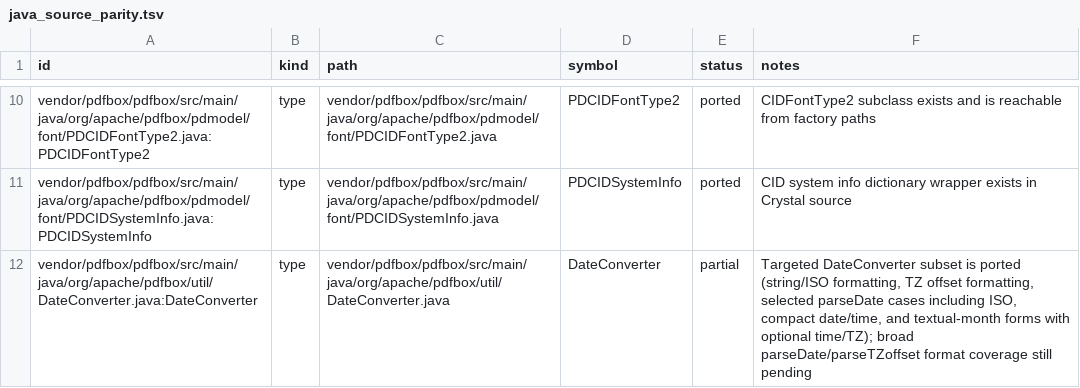
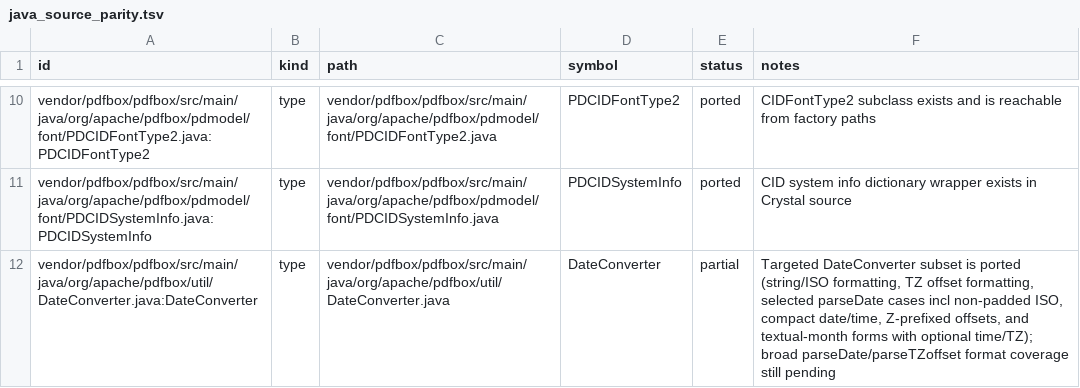
Before and after one commit to dsisnero/pdfbox, a TSV file: plans/inventory/java_source_parity.tsv, drawn as a sheet; only a part is shown, gaps mark what is left out.

```diff
--- a/plans/inventory/java_source_parity.tsv
+++ b/plans/inventory/java_source_parity.tsv
@@ -11,2 +11,2 @@ vendor/pdfbox/pdfbox/src/main/java/org/apache/pdfbox/pdmodel/font/PDCIDFontType2
 vendor/pdfbox/pdfbox/src/main/java/org/apache/pdfbox/pdmodel/font/PDCIDSystemInfo.java:PDCIDSystemInfo	type	vendor/pdfbox/pdfbox/src/main/java/org/apache/pdfbox/pdmodel/font/PDCIDSystemInfo.java	PDCIDSystemInfo	ported	CID system info dictionary wrapper exists in Crystal source
-vendor/pdfbox/pdfbox/src/main/java/org/apache/pdfbox/util/DateConverter.java:DateConverter	type	vendor/pdfbox/pdfbox/src/main/java/org/apache/pdfbox/util/DateConverter.java	DateConverter	partial	Targeted DateConverter subset is ported (string/ISO formatting, TZ offset formatting, selected parseDate cases including ISO, compact date/time, and textual-month forms with optional time/TZ); broad parseDate/parseTZoffset format coverage still pending
+vendor/pdfbox/pdfbox/src/main/java/org/apache/pdfbox/util/DateConverter.java:DateConverter	type	vendor/pdfbox/pdfbox/src/main/java/org/apache/pdfbox/util/DateConverter.java	DateConverter	partial	Targeted DateConverter subset is ported (string/ISO formatting, TZ offset formatting, selected parseDate cases incl non-padded ISO, compact date/time, Z-prefixed offsets, and textual-month forms with optional time/TZ); broad parseDate/parseTZoffset format coverage still pending
```
Also changed, not shown: plans/inventory/java_port_inventory.tsv, plans/inventory/java_test_parity.tsv, 2 other files.
